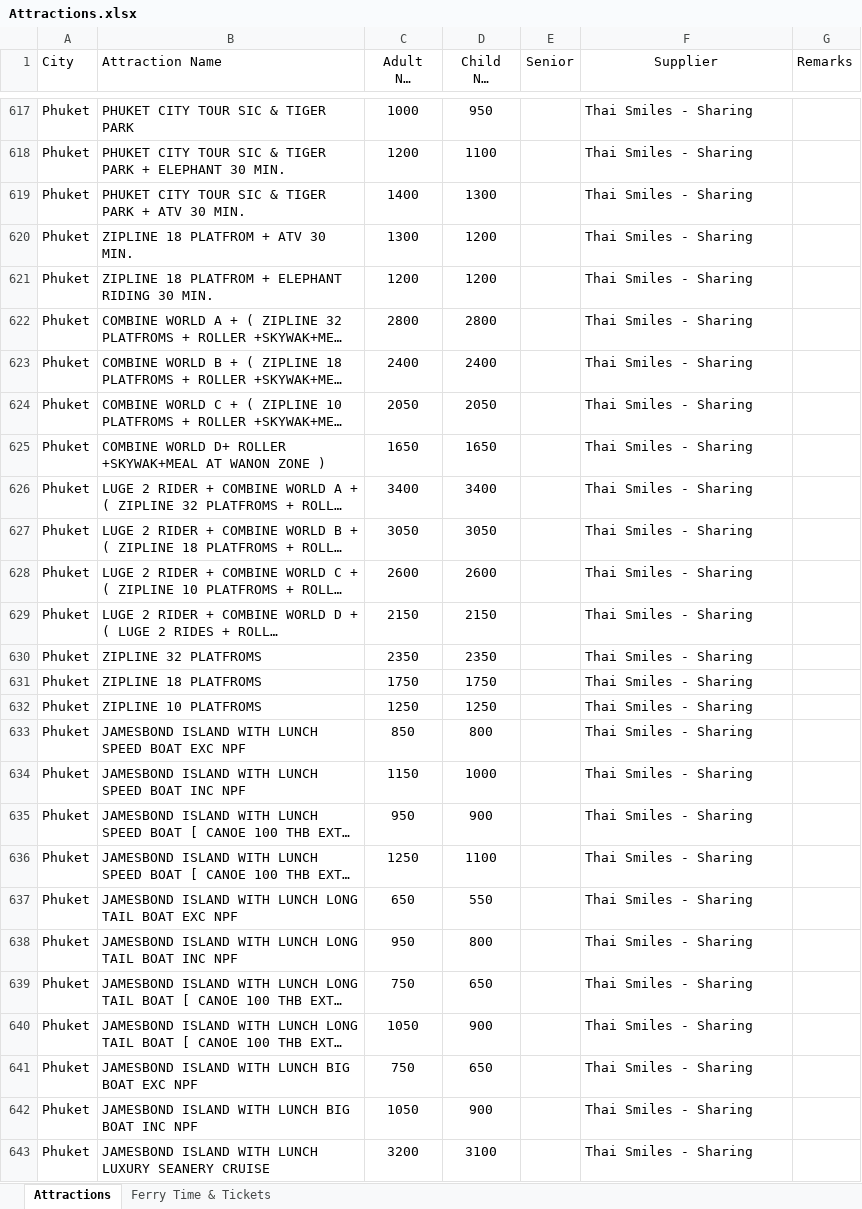
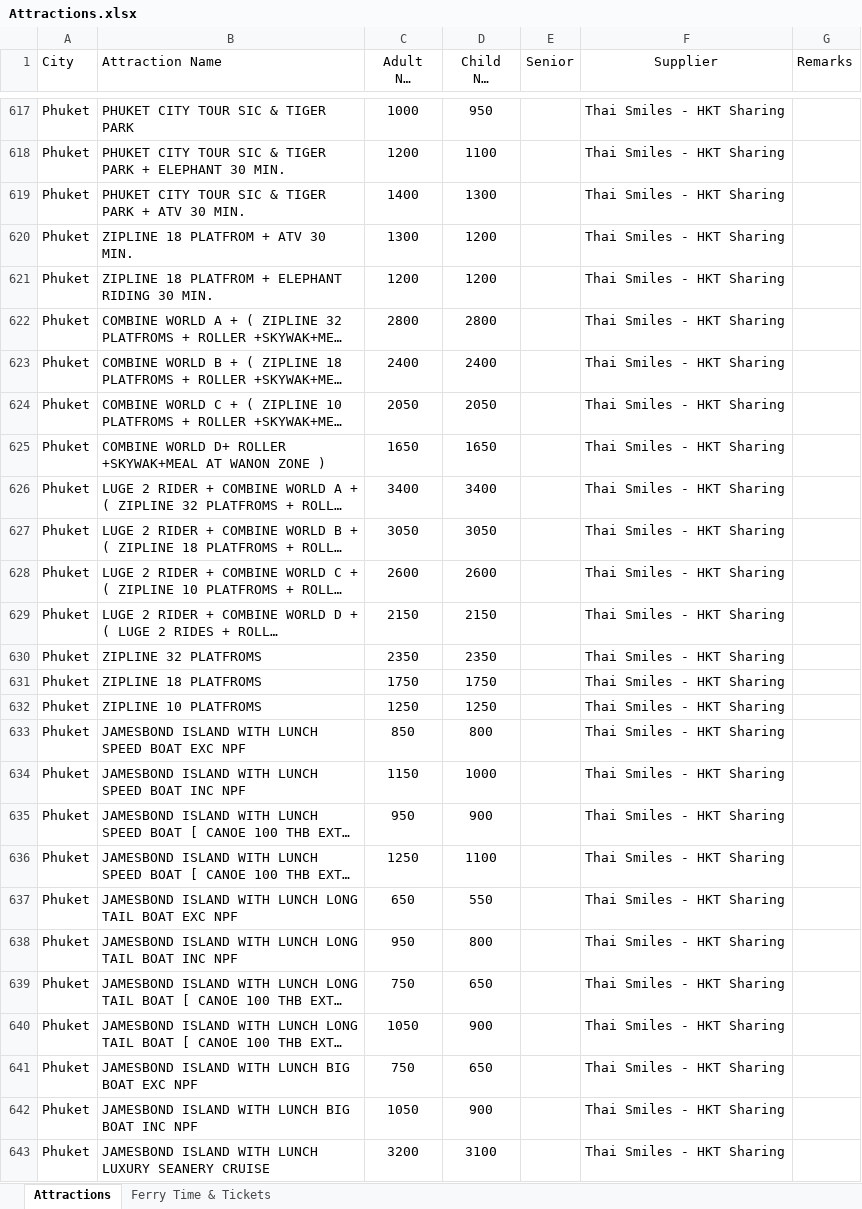
Before and after one commit to VISHAKHNAIR16/VCRM, an Excel workbook: features/quotation/data/Attractions.xlsx, sheet Attractions, drawn as a sheet; only a part is shown, gaps mark what is left out; long unchanged cells end in …; values as stored, in another font and other column widths than the file's, no borders; the diff covers the shown part only; the diff names each change by its address in the sheet, - before the commit and + after, or states it on an @@ line.

```diff
--- a/features/quotation/data/Attractions.xlsx (sheet Attractions)
+++ b/features/quotation/data/Attractions.xlsx (sheet Attractions)
-F617:F643 (Supplier): Thai Smiles - Sharing
+F617:F643 (Supplier): Thai Smiles - HKT Sharing
```
Also changed, not shown: 152 edited cells elsewhere in this sheet, 4 other files.
